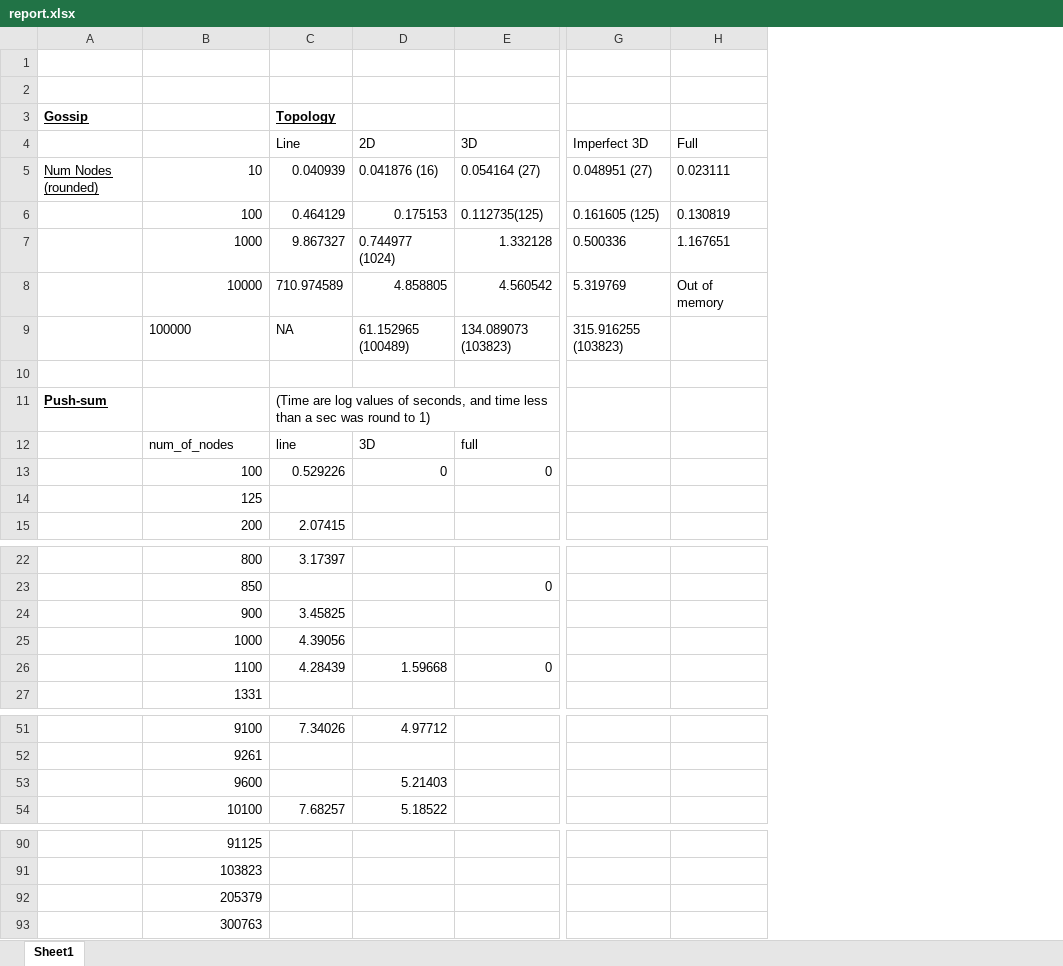
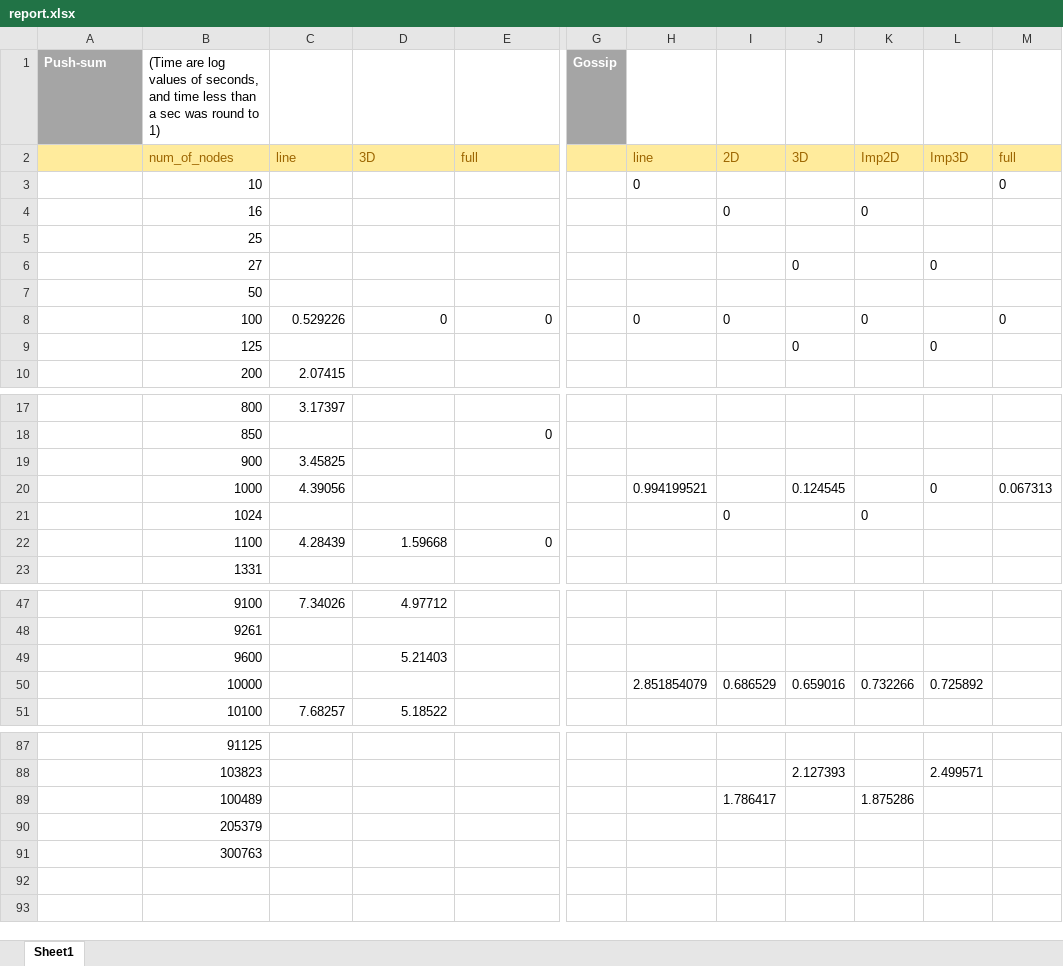
Before and after one commit to Nirespire/COP5615-Projects, an Excel workbook: Project2/report.xlsx, sheet Sheet1, drawn as a sheet; only a part is shown, gaps mark what is left out; values as stored, in another font and other column widths than the file's, no borders; charts and pictures not drawn; removed rows and columns are numbered as before the commit, all else as after; rows hold the shown columns only; the diff covers the shown part only; the diff names each change by its address in the sheet, - before the commit and + after, or states it on an @@ line.

Commit message:
organized data. added charts

```diff
--- a/Project2/report.xlsx (sheet Sheet1)
+++ b/Project2/report.xlsx (sheet Sheet1)
-column G, empty
-column H, empty
+column G (Gossip), empty
+column H, row 2: line; row 8: 0; row 20: 0.994199521
+column I, row 2: 2D; row 8: 0
+column J, row 2: 3D; row 9: 0; row 20: 0.124545; row 88: 2.127393
+column K, row 2: Imp2D; row 8: 0
+column L, row 2: Imp3D; row 9: 0; row 20: 0; row 88: 2.499571
+column M, row 2: full; row 8: 0; row 20: 0.067313
-row 1: (empty)
+row 1: Push-sum | (Time are log values of seconds, and time less than a sec was round to 1) |  |  |  | Gossip
-A1 fill: none
+A1 fill: #A5A5A5
-row 2: (empty)
-row 3: Gossip |  | Topology
-row 4:  |  | Line | 2D | 3D | Imperfect 3D | Full
-row 5: Num Nodes (rounded) | 10 | 0.040939 | 0.041876 (16) | 0.054164 (27) | 0.048951 (27) | 0.023111
-row 6:  | 100 | 0.464129 | 0.175153 | 0.112735(125) | 0.161605 (125) | 0.130819
-row 7:  | 1000 | 9.867327 | 0.744977 (1024) | 1.332128 | 0.500336 | 1.167651
-row 8:  | 10000 | 710.974589 | 4.858805 | 4.560542 | 5.319769 | Out of memory
-row 9:  | 100000 | NA | 61.152965 (100489) | 134.089073 (103823) | 315.916255 (103823)
-row 10: (empty)
-row 11: Push-sum |  | (Time are log values of seconds, and time less than a sec was round to 1)
-A2:E2 fill: none
+A2:E2 fill: #FFEB9C
-B2:E2 text colour: black
+B2:E2 text colour: #9C6500
+row 3:  | 10 |  |  |  |  | 0 |  |  |  |  | 0
+row 4:  | 16 |  |  |  |  |  | 0 |  | 0
+row 5:  | 25
+row 6:  | 27 |  |  |  |  |  |  | 0 |  | 0
+row 7:  | 50
+row 21:  | 1024 |  |  |  |  |  | 0 |  | 0
+row 50:  | 10000 |  |  |  |  | 2.851854079 | 0.686529 | 0.659016 | 0.732266 | 0.725892
+row 89:  | 100489 |  |  |  |  |  | 1.786417 |  | 1.875286
```
Also changed, not shown: cell formats elsewhere in this sheet, charts or pictures.
